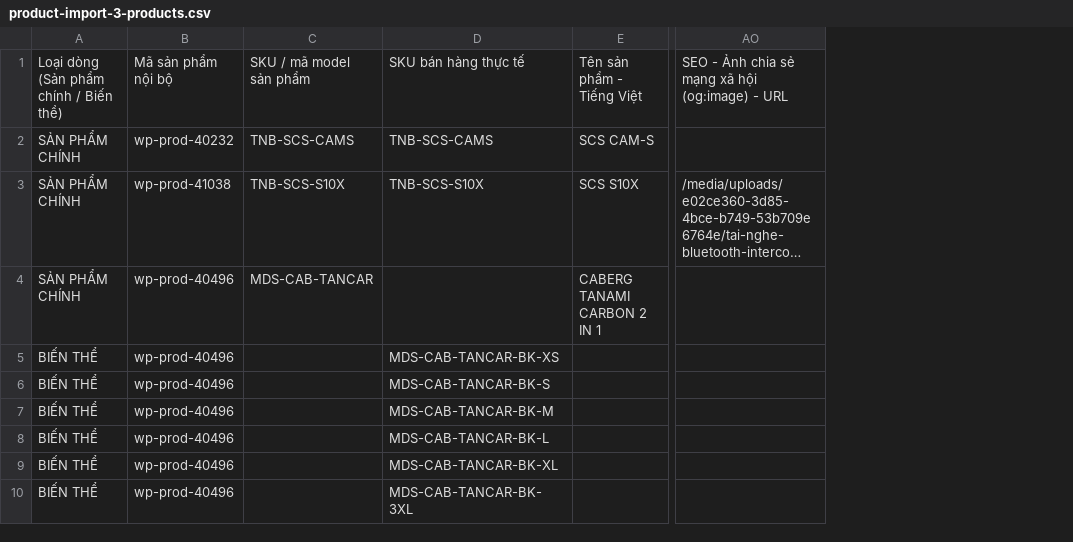
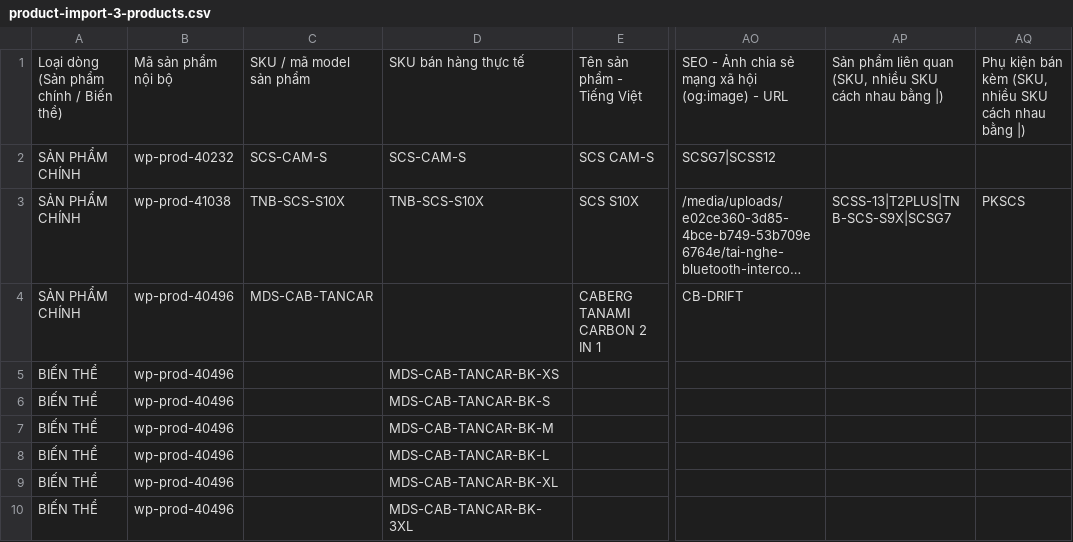
Before and after one commit to vominhduc11/bigbike, a CSV file: product-import-3-products.csv, drawn as a sheet; only a part is shown, gaps mark what is left out; long unchanged cells end in …; the diff names each change by its address in the sheet, - before the commit and + after, or states it on an @@ line.

```diff
--- a/product-import-3-products.csv
+++ b/product-import-3-products.csv
+column AP, rows 1-3: Sản phẩm liên quan (SKU, nhiều SKU cách nhau bằng |) |  | SCSS-13|T2PLUS|TNB-SCS-S9X|SCSG7
+column AQ, rows 1-3: Phụ kiện bán kèm (SKU, nhiều SKU cách nhau bằng |) |  | PKSCS
-C2: TNB-SCS-CAMS
+C2: SCS-CAM-S
-D2: TNB-SCS-CAMS
+D2: SCS-CAM-S
-AO2: (empty)
+AO2: SCSG7|SCSS12
-AO4: (empty)
+AO4: CB-DRIFT
```
Also changed, not shown: 32 other files.
